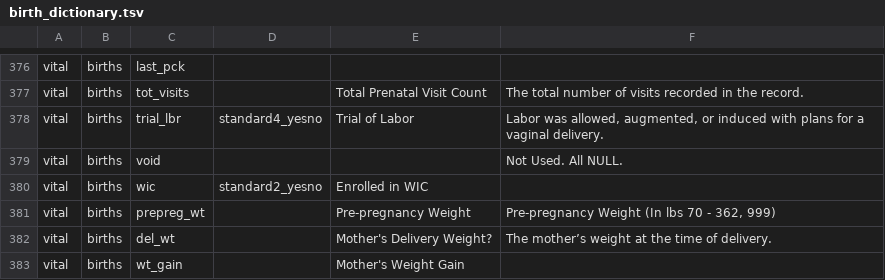
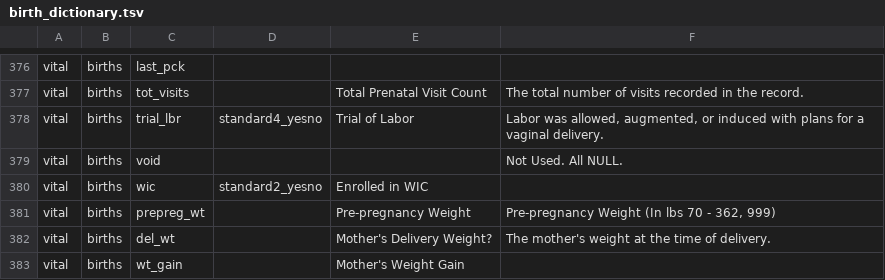
Before and after one commit to unreno/chirp, a TSV file: production/content/vital/birth_dictionary.tsv, drawn as a sheet; only a part is shown, gaps mark what is left out; the diff covers the shown part only.

```diff
--- a/production/content/vital/birth_dictionary.tsv
+++ b/production/content/vital/birth_dictionary.tsv
@@ -381,3 +381,3 @@ vital	births	wic	standard2_yesno	Enrolled in WIC
 vital	births	prepreg_wt		Pre-pregnancy Weight	Pre-pregnancy Weight (In lbs 70 - 362, 999)
-vital	births	del_wt		Mother's Delivery Weight?	The mother’s weight at the time of delivery.
+vital	births	del_wt		Mother's Delivery Weight?	The mother's weight at the time of delivery.
 vital	births	wt_gain		Mother's Weight Gain	
```
Also changed, not shown: 7 edited cells elsewhere in this file.
